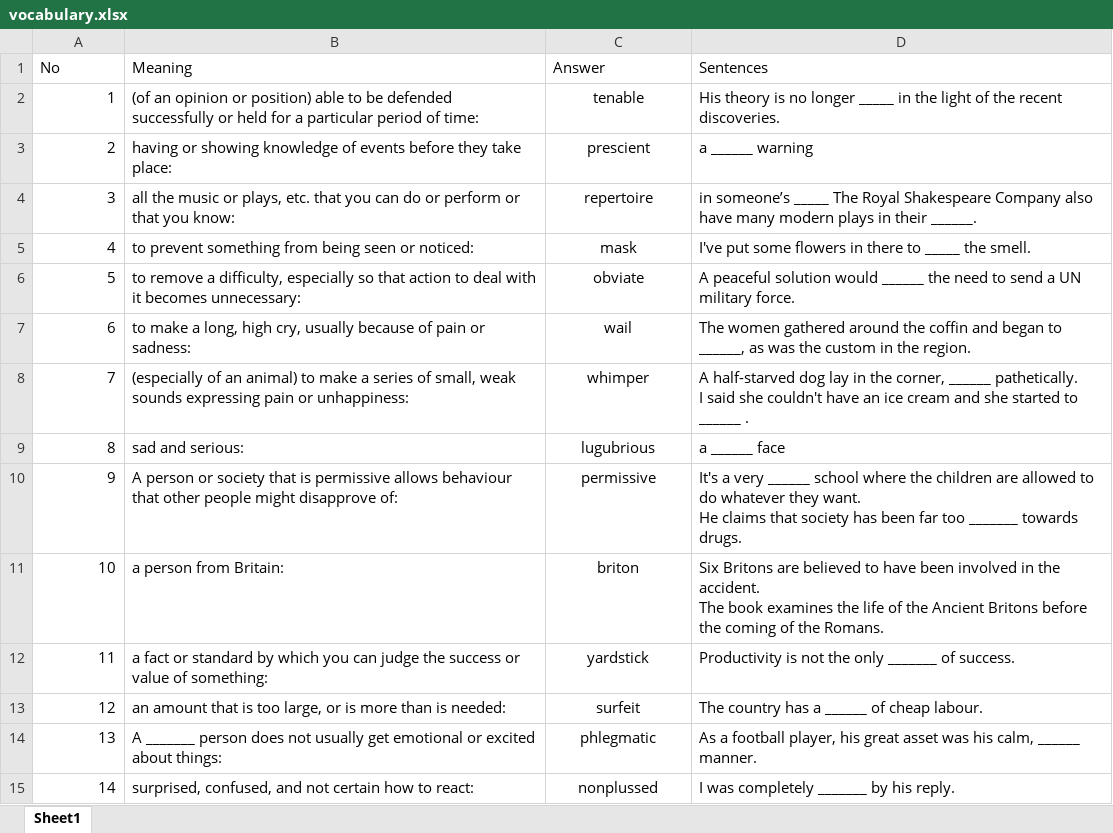
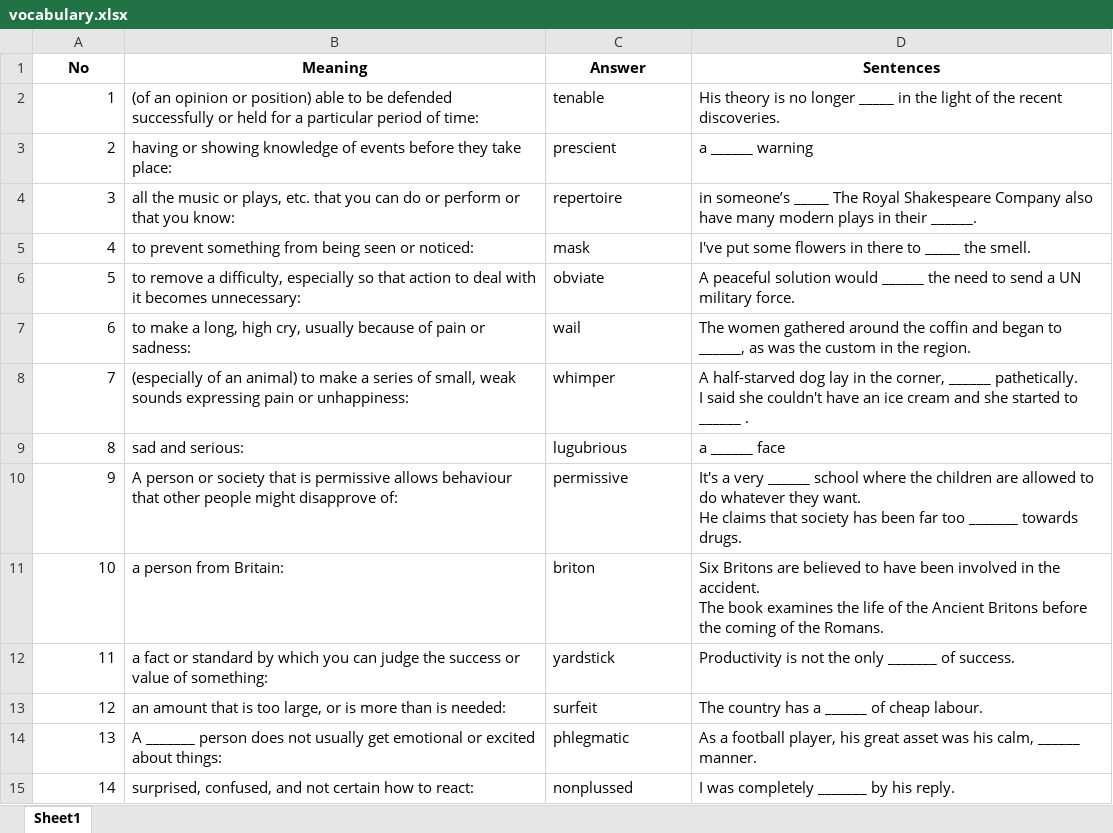
Before and after one commit to popper6508/2025_vocabulary_practice_code, an Excel workbook: vocabulary.xlsx, sheet Sheet1, drawn as a sheet; only a part is shown; values as stored, in another font and other column widths than the file's, no borders; the diff covers the shown part only; the diff names each change by its address in the sheet, - before the commit and + after, or states it on an @@ line.

```diff
--- a/vocabulary.xlsx (sheet Sheet1)
+++ b/vocabulary.xlsx (sheet Sheet1)
@@ A1:D1 bold: off → on, alignment: left → center @@
-C2:C15 alignment: center
+C2:C15 alignment: left
```
Also changed, not shown: 1 added row and cell formats elsewhere in this sheet, 6 other files.
